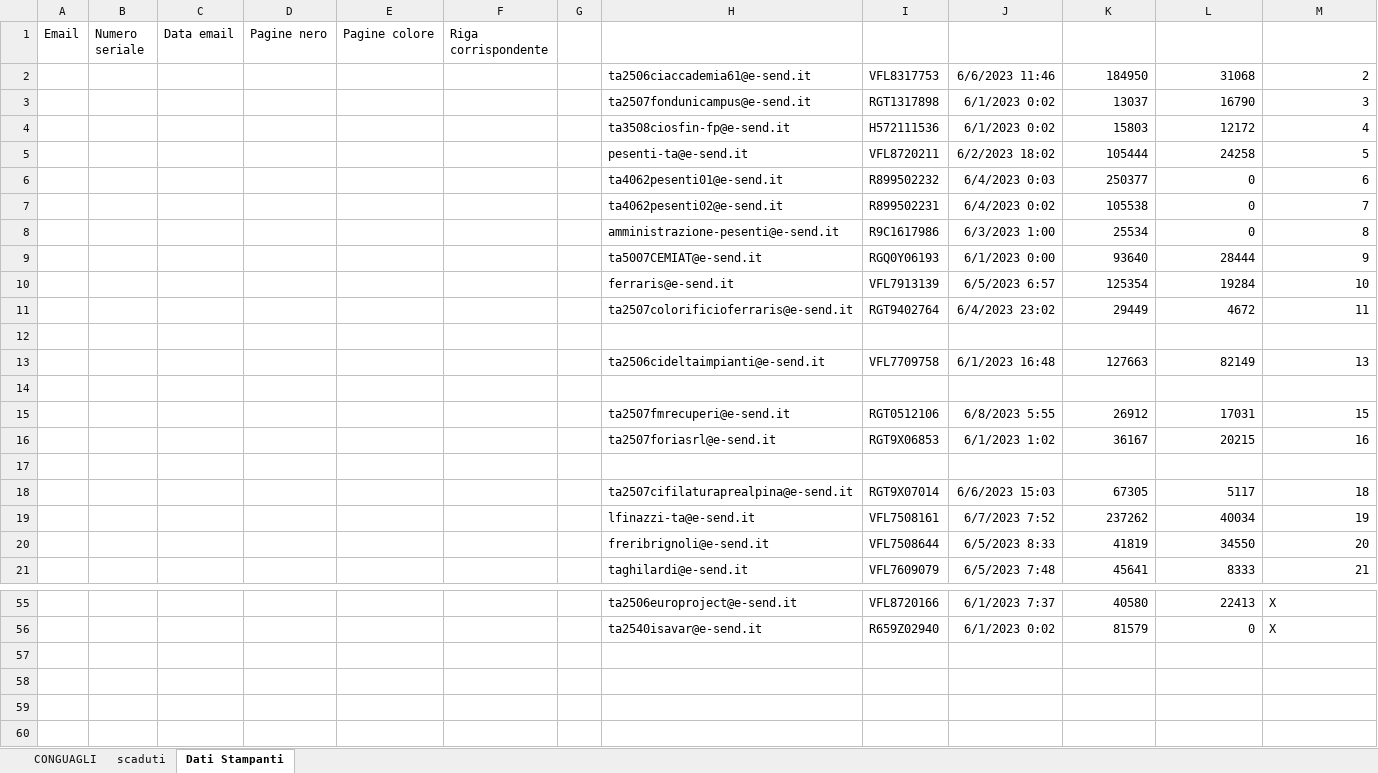
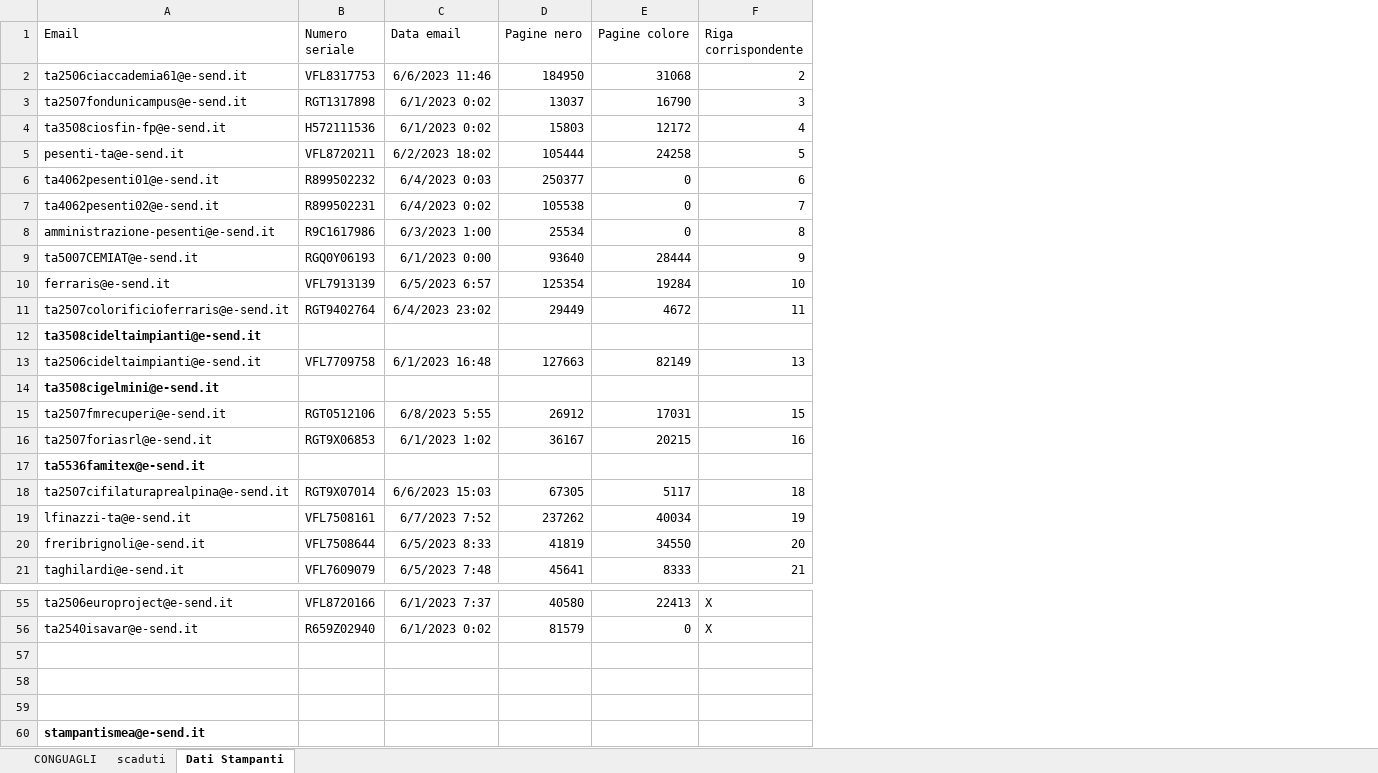
Before and after one commit to Swer4412/Excel, an Excel workbook: noleggi.xlsm, sheet Dati Stampanti, drawn as a sheet; only a part is shown, gaps mark what is left out; values as stored, in another font and other column widths than the file's, no borders; charts and pictures not drawn; removed rows and columns are numbered as before the commit, all else as after; the diff covers the shown part only; the diff names each change by its address in the sheet, - before the commit and + after, or states it on an @@ line.

Commit message:
Funzionante, gestire bug secondari

```diff
--- a/noleggi.xlsm (sheet Dati Stampanti)
+++ b/noleggi.xlsm (sheet Dati Stampanti)
-column A (Email), empty
-column B (Numero seriale), empty
-column C (Data email), empty
-column D (Pagine nero), empty
-column E (Pagine colore), empty
-column F (Riga corrispondente), empty
-column G, empty
-A1: (empty)
+A1: Email
-B1: (empty)
+B1: Numero seriale
-C1: (empty)
+C1: Data email
-D1: (empty)
+D1: Pagine nero
-E1: (empty)
+E1: Pagine colore
-F1: (empty)
+F1: Riga corrispondente
-A12 (Email): (empty)
+A12 (Email): ta3508cideltaimpianti@e-send.it
-A14 (Email): (empty)
+A14 (Email): ta3508cigelmini@e-send.it
-A17 (Email): (empty)
+A17 (Email): ta5536famitex@e-send.it
+row 57: (empty)
+row 58: (empty)
+row 59: (empty)
+row 60: stampantismea@e-send.it
```
Also changed, not shown: 13 edited cells and cell formats elsewhere in this sheet, charts or pictures.
